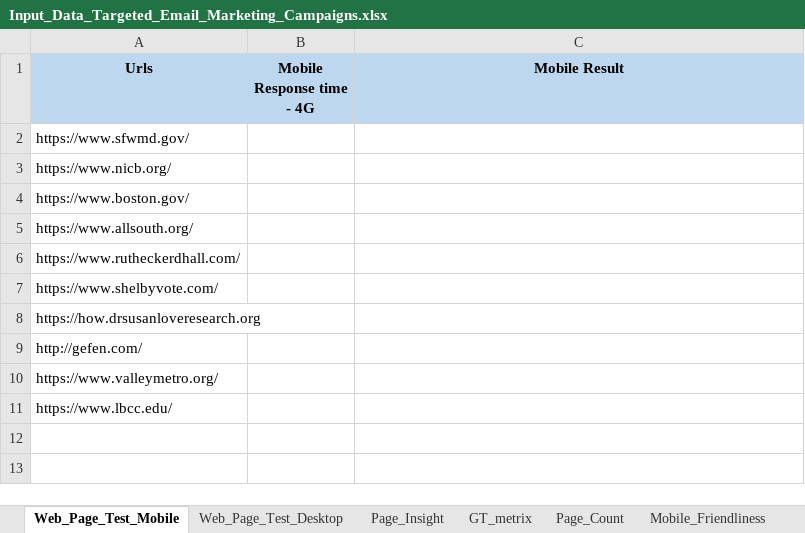
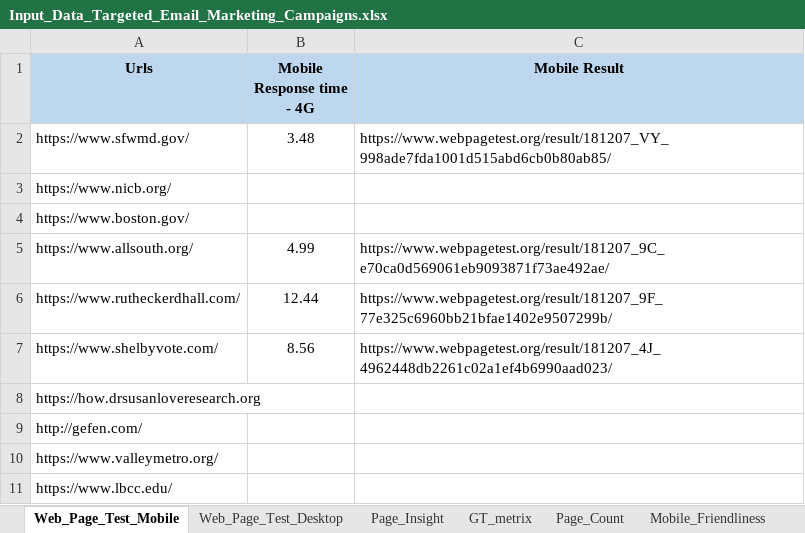
Before and after one commit to Prakashm9393/RPA-Marketing-1, an Excel workbook: data/Input_Data_Targeted_Email_Marketing_Campaigns.xlsx, sheet Web_Page_Test_Mobile, drawn as a sheet; values as stored, in another font and other column widths than the file's, no borders; the diff names each change by its address in the sheet, - before the commit and + after, or states it on an @@ line.

```diff
--- a/data/Input_Data_Targeted_Email_Marketing_Campaigns.xlsx (sheet Web_Page_Test_Mobile)
+++ b/data/Input_Data_Targeted_Email_Marketing_Campaigns.xlsx (sheet Web_Page_Test_Mobile)
-B2 (Mobile Response time - 4G): (empty)
+B2 (Mobile Response time - 4G): 3.48
-C2 (Mobile Result): (empty)
+C2 (Mobile Result): https://www.webpagetest.org/result/181207_VY_998ade7fda1001d515abd6cb0b80ab85/
-B5 (Mobile Response time - 4G): (empty)
+B5 (Mobile Response time - 4G): 4.99
-C5 (Mobile Result): (empty)
+C5 (Mobile Result): https://www.webpagetest.org/result/181207_9C_e70ca0d569061eb9093871f73ae492ae/
-B6 (Mobile Response time - 4G): (empty)
+B6 (Mobile Response time - 4G): 12.44
-C6 (Mobile Result): (empty)
+C6 (Mobile Result): https://www.webpagetest.org/result/181207_9F_77e325c6960bb21bfae1402e9507299b/
-B7 (Mobile Response time - 4G): (empty)
+B7 (Mobile Response time - 4G): 8.56
-C7 (Mobile Result): (empty)
+C7 (Mobile Result): https://www.webpagetest.org/result/181207_4J_4962448db2261c02a1ef4b6990aad023/
```
Also changed, not shown: sheet GT_metrix, sheet Page_Count, sheet Mobile_Friendliness, sheet Page_Insight, data/Performance_Audit_sourcewise.xlsx, 5 other files.
